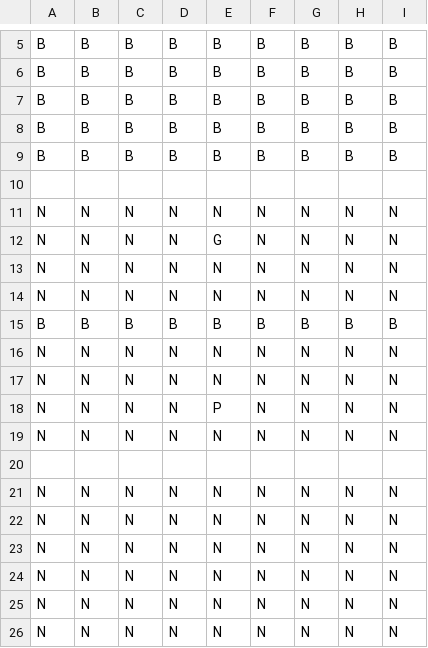
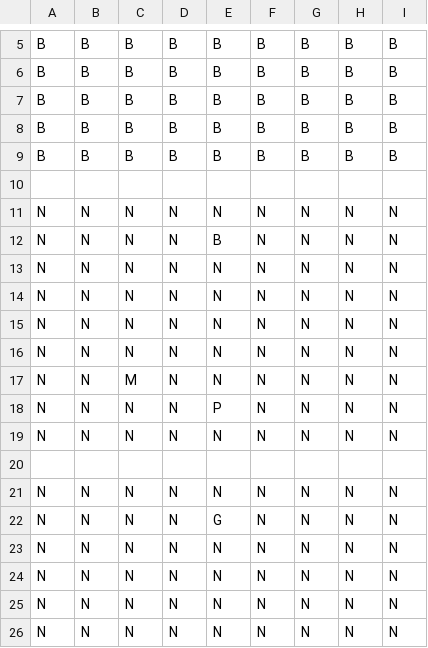
Before and after one commit to macha1316/MindThePath, a CSV file: Assets/Resources/Stages/Stage20.csv, drawn as a sheet; only a part is shown, gaps mark what is left out.

```diff
--- a/Assets/Resources/Stages/Stage20.csv
+++ b/Assets/Resources/Stages/Stage20.csv
@@ -11,8 +11,8 @@ B,B,B,B,B,B,B,B,B
 N,N,N,N,N,N,N,N,N
-N,N,N,N,G,N,N,N,N
+N,N,N,N,B,N,N,N,N
 N,N,N,N,N,N,N,N,N
 N,N,N,N,N,N,N,N,N
-B,B,B,B,B,B,B,B,B
 N,N,N,N,N,N,N,N,N
 N,N,N,N,N,N,N,N,N
+N,N,M,N,N,N,N,N,N
 N,N,N,N,P,N,N,N,N
@@ -21,3 +21,3 @@ N,N,N,N,N,N,N,N,N
 N,N,N,N,N,N,N,N,N
-N,N,N,N,N,N,N,N,N
+N,N,N,N,G,N,N,N,N
 N,N,N,N,N,N,N,N,N
```
Also changed, not shown: Assets/Resources/Stages/Stage18.csv, Assets/Resources/Stages/Stage19.csv, 3 other files.
